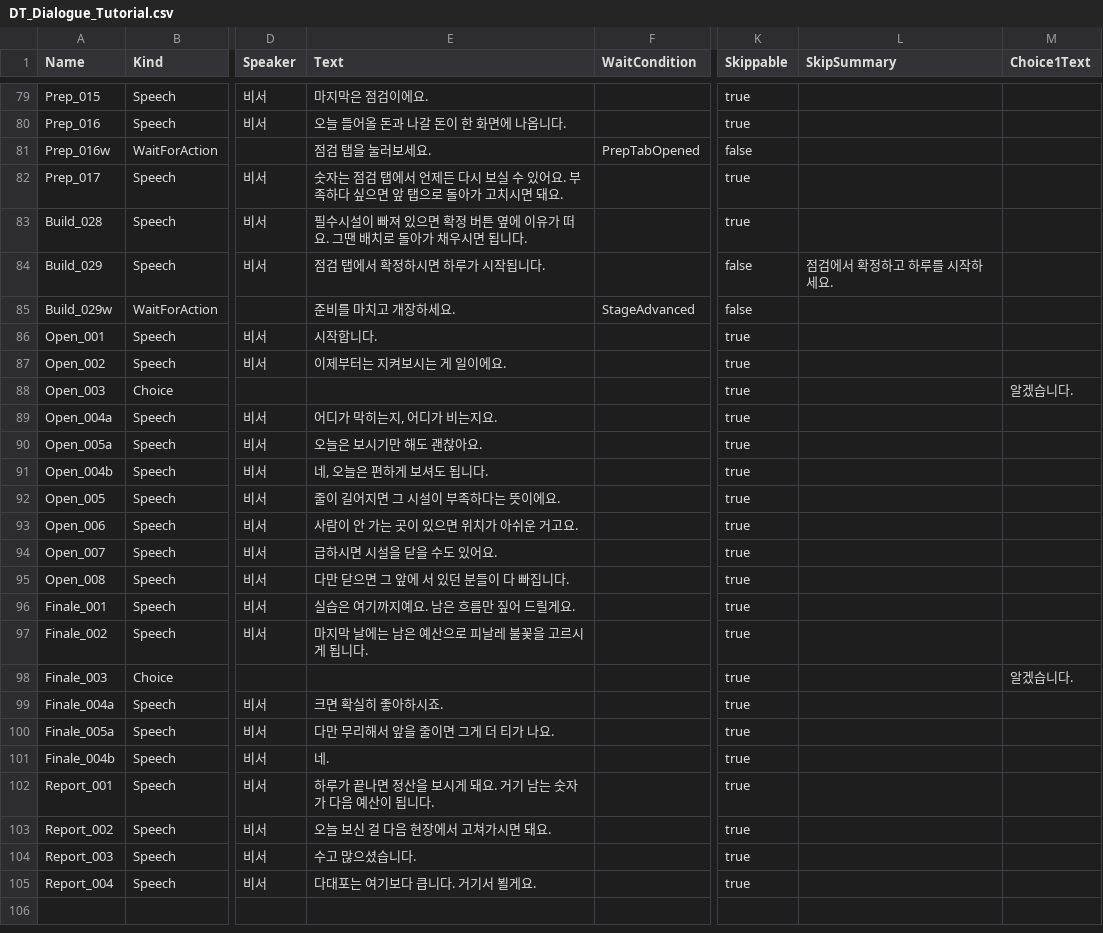
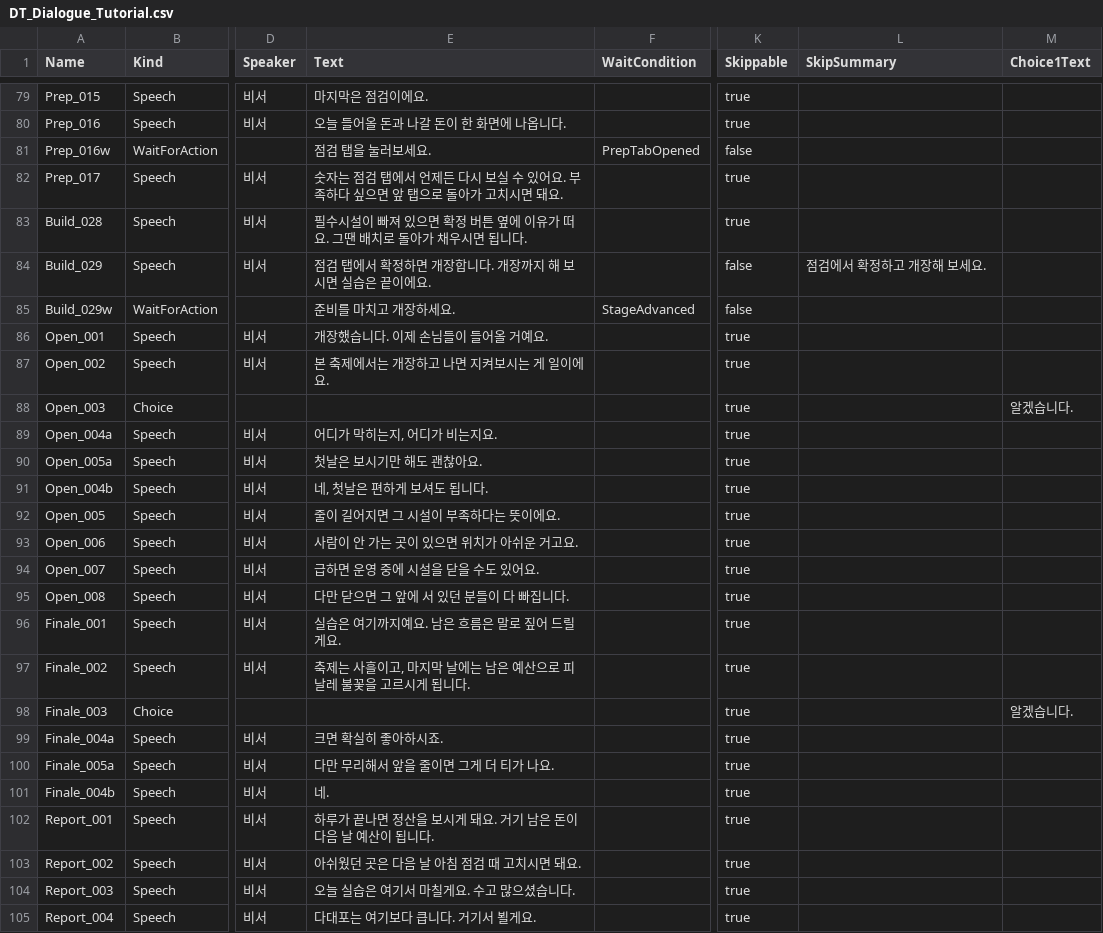
Before and after one commit to Mygarden797/FestaFiesta, a CSV file: Content/FestaFiesta/Data/Tutorial/DT_Dialogue_Tutorial.csv, drawn as a sheet; only a part is shown, gaps mark what is left out; the diff names each change by its address in the sheet, - before the commit and + after, or states it on an @@ line.

```diff
--- a/Content/FestaFiesta/Data/Tutorial/DT_Dialogue_Tutorial.csv
+++ b/Content/FestaFiesta/Data/Tutorial/DT_Dialogue_Tutorial.csv
-E84 (Text): 점검 탭에서 확정하시면 하루가 시작됩니다.
+E84 (Text): 점검 탭에서 확정하면 개장합니다. 개장까지 해 보시면 실습은 끝이에요.
-L84 (SkipSummary): 점검에서 확정하고 하루를 시작하세요.
+L84 (SkipSummary): 점검에서 확정하고 개장해 보세요.
-E86 (Text): 시작합니다.
+E86 (Text): 개장했습니다. 이제 손님들이 들어올 거예요.
-E87 (Text): 이제부터는 지켜보시는 게 일이에요.
+E87 (Text): 본 축제에서는 개장하고 나면 지켜보시는 게 일이에요.
-E90 (Text): 오늘은 보시기만 해도 괜찮아요.
+E90 (Text): 첫날은 보시기만 해도 괜찮아요.
-E91 (Text): 네, 오늘은 편하게 보셔도 됩니다.
+E91 (Text): 네, 첫날은 편하게 보셔도 됩니다.
-E94 (Text): 급하시면 시설을 닫을 수도 있어요.
+E94 (Text): 급하면 운영 중에 시설을 닫을 수도 있어요.
-E96 (Text): 실습은 여기까지예요. 남은 흐름만 짚어 드릴게요.
+E96 (Text): 실습은 여기까지예요. 남은 흐름은 말로 짚어 드릴게요.
-E97 (Text): 마지막 날에는 남은 예산으로 피날레 불꽃을 고르시게 됩니다.
+E97 (Text): 축제는 사흘이고, 마지막 날에는 남은 예산으로 피날레 불꽃을 고르시게 됩니다.
-E102 (Text): 하루가 끝나면 정산을 보시게 돼요. 거기 남는 숫자가 다음 예산이 됩니다.
+E102 (Text): 하루가 끝나면 정산을 보시게 돼요. 거기 남은 돈이 다음 날 예산이 됩니다.
-E103 (Text): 오늘 보신 걸 다음 현장에서 고쳐가시면 돼요.
+E103 (Text): 아쉬웠던 곳은 다음 날 아침 점검 때 고치시면 돼요.
-E104 (Text): 수고 많으셨습니다.
+E104 (Text): 오늘 실습은 여기서 마칠게요. 수고 많으셨습니다.
```
Also changed, not shown: 22 other files.
